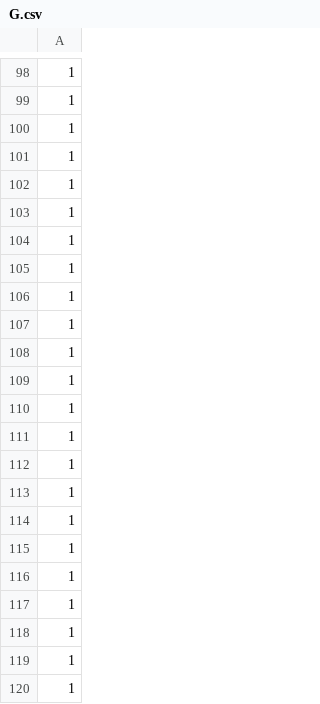
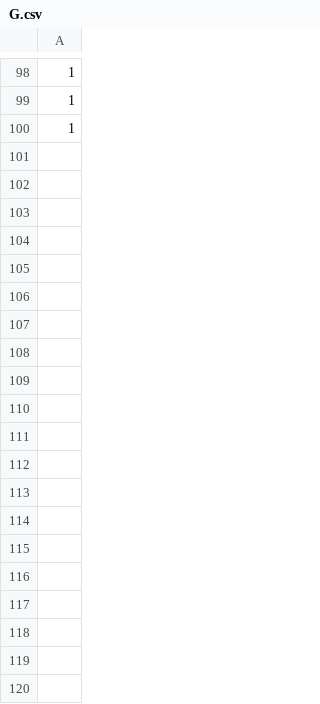
Before and after one commit to weigcdsb/COM_POISSON, a CSV file: runRcode/G.csv, drawn as a sheet; only a part is shown, gaps mark what is left out; the diff covers the shown part only.

```diff
--- a/runRcode/G.csv
+++ b/runRcode/G.csv
@@ -100,21 +100 @@
 1
-1
-1
-1
-1
-1
-1
-1
-1
-1
-1
-1
-1
-1
-1
-1
-1
-1
-1
-1
-1
```
Also changed, not shown: 80 removed rows elsewhere in this file, runRcode/X.csv, runRcode/y.csv, 10 other files.
